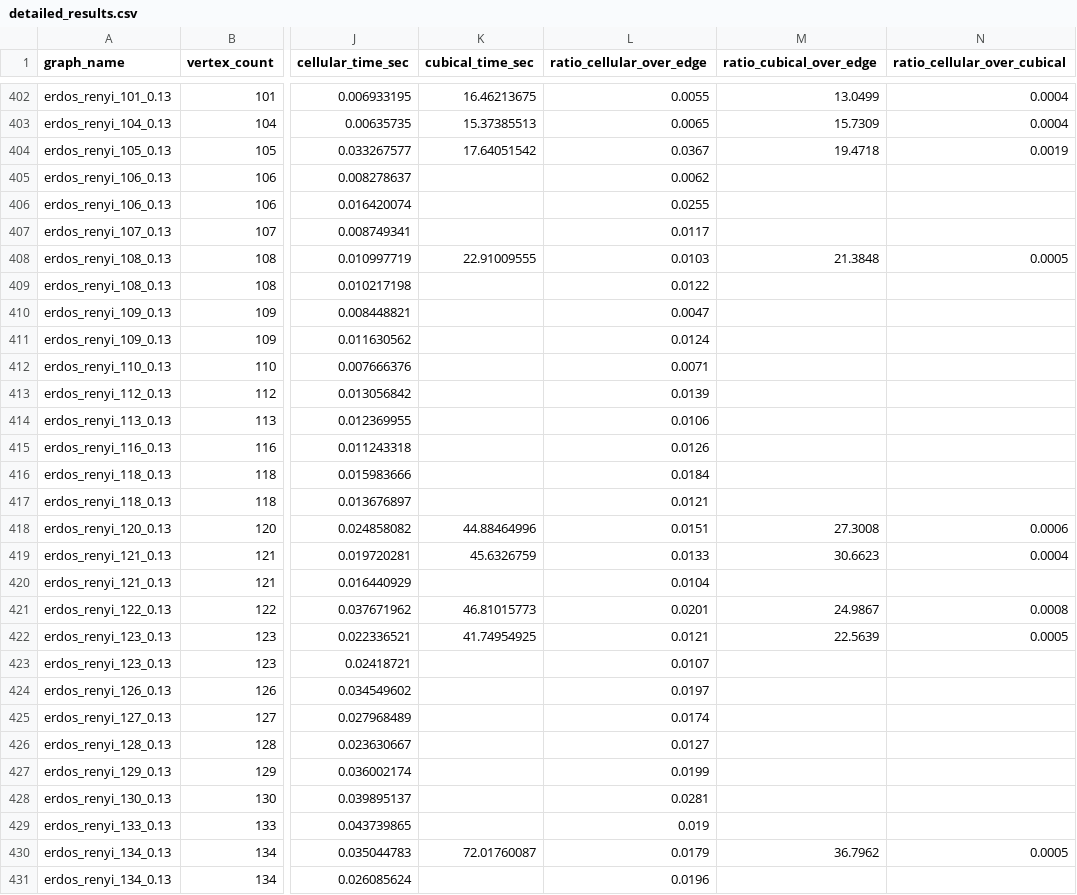
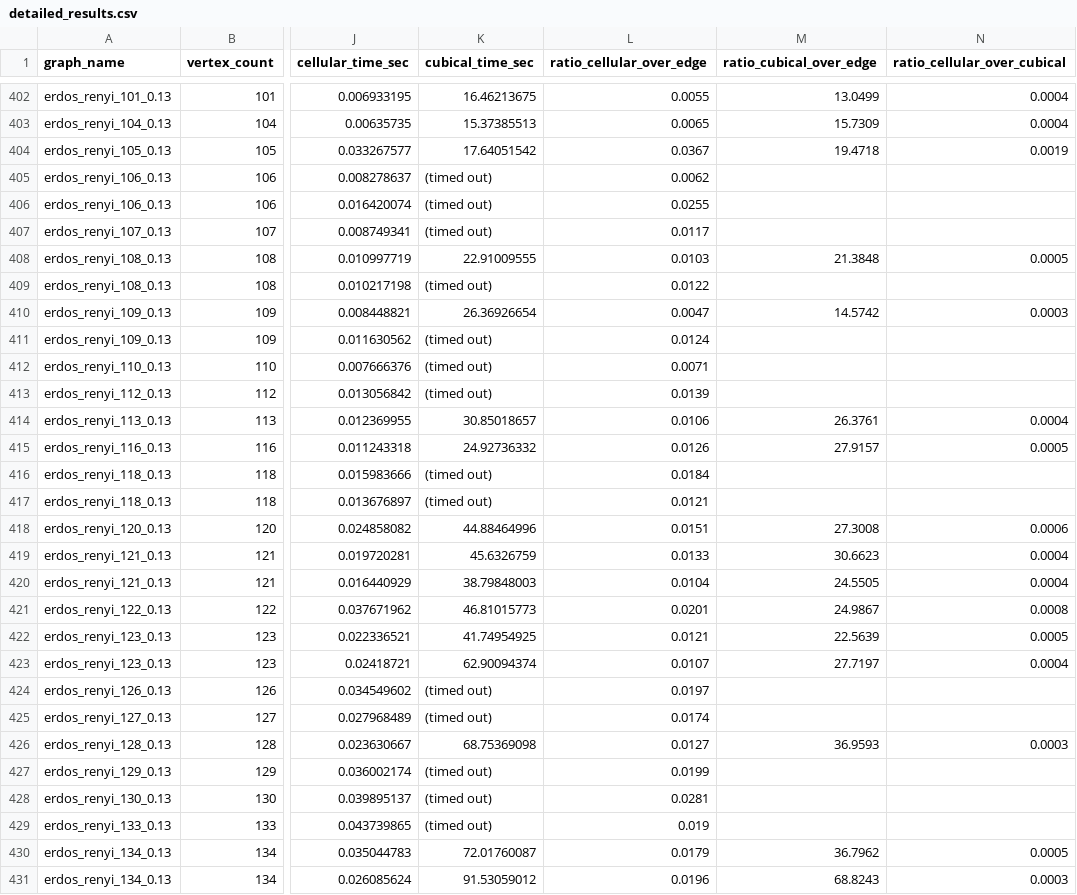
Before and after one commit to JacobEnder/DiscreteHomology-Algorithms, a CSV file: results/detailed_results.csv, drawn as a sheet; only a part is shown, gaps mark what is left out; the diff covers the shown part only; the diff names each change by its address in the sheet, - before the commit and + after, or states it on an @@ line.

Commit message:
Fill in missing cubical data from 2 previously corrupted output files.

```diff
--- a/results/detailed_results.csv
+++ b/results/detailed_results.csv
-K405:K407 (cubical_time_sec): (empty)
+K405:K407 (cubical_time_sec): (timed out)
-K409 (cubical_time_sec): (empty)
+K409 (cubical_time_sec): (timed out)
-K410 (cubical_time_sec): (empty)
+K410 (cubical_time_sec): 26.36926654
-M410 (ratio_cubical_over_edge): (empty)
+M410 (ratio_cubical_over_edge): 14.5742
-N410 (ratio_cellular_over_cubical): (empty)
+N410 (ratio_cellular_over_cubical): 0.0003
-K411:K413 (cubical_time_sec): (empty)
+K411:K413 (cubical_time_sec): (timed out)
-K414 (cubical_time_sec): (empty)
+K414 (cubical_time_sec): 30.85018657
-M414 (ratio_cubical_over_edge): (empty)
+M414 (ratio_cubical_over_edge): 26.3761
-N414 (ratio_cellular_over_cubical): (empty)
+N414 (ratio_cellular_over_cubical): 0.0004
-K415 (cubical_time_sec): (empty)
+K415 (cubical_time_sec): 24.92736332
-M415 (ratio_cubical_over_edge): (empty)
+M415 (ratio_cubical_over_edge): 27.9157
-N415 (ratio_cellular_over_cubical): (empty)
+N415 (ratio_cellular_over_cubical): 0.0005
-K416:K417 (cubical_time_sec): (empty)
+K416:K417 (cubical_time_sec): (timed out)
-K420 (cubical_time_sec): (empty)
+K420 (cubical_time_sec): 38.79848003
-M420 (ratio_cubical_over_edge): (empty)
+M420 (ratio_cubical_over_edge): 24.5505
-N420 (ratio_cellular_over_cubical): (empty)
+N420 (ratio_cellular_over_cubical): 0.0004
-K423 (cubical_time_sec): (empty)
+K423 (cubical_time_sec): 62.90094374
-M423 (ratio_cubical_over_edge): (empty)
+M423 (ratio_cubical_over_edge): 27.7197
-N423 (ratio_cellular_over_cubical): (empty)
+N423 (ratio_cellular_over_cubical): 0.0004
-K424:K425 (cubical_time_sec): (empty)
+K424:K425 (cubical_time_sec): (timed out)
-K426 (cubical_time_sec): (empty)
+K426 (cubical_time_sec): 68.75369098
-M426 (ratio_cubical_over_edge): (empty)
+M426 (ratio_cubical_over_edge): 36.9593
-N426 (ratio_cellular_over_cubical): (empty)
+N426 (ratio_cellular_over_cubical): 0.0003
-K427:K429 (cubical_time_sec): (empty)
+K427:K429 (cubical_time_sec): (timed out)
-K431 (cubical_time_sec): (empty)
+K431 (cubical_time_sec): 91.53059012
-M431 (ratio_cubical_over_edge): (empty)
+M431 (ratio_cubical_over_edge): 68.8243
-N431 (ratio_cellular_over_cubical): (empty)
+N431 (ratio_cellular_over_cubical): 0.0003
```
Also changed, not shown: 165 edited cells elsewhere in this file.
